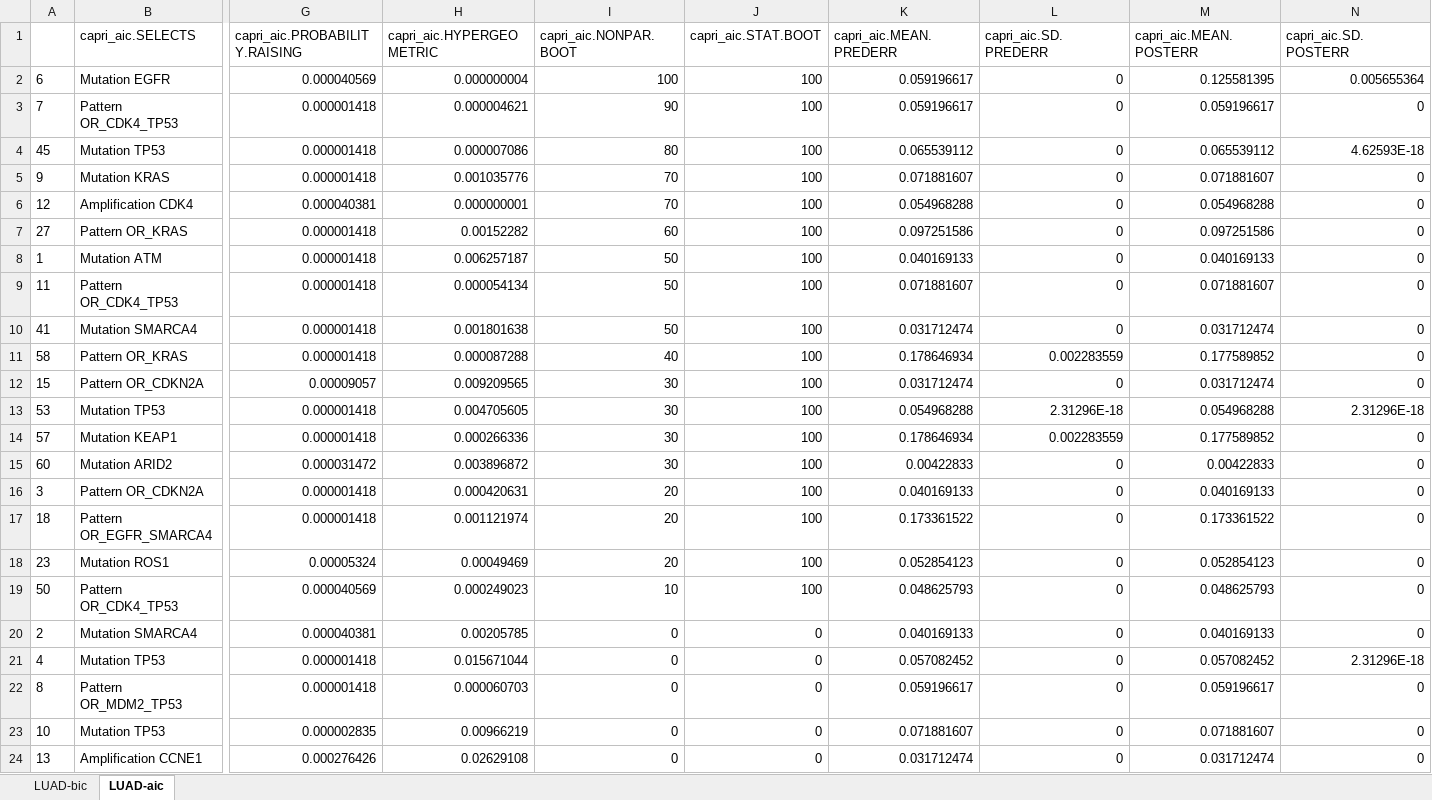
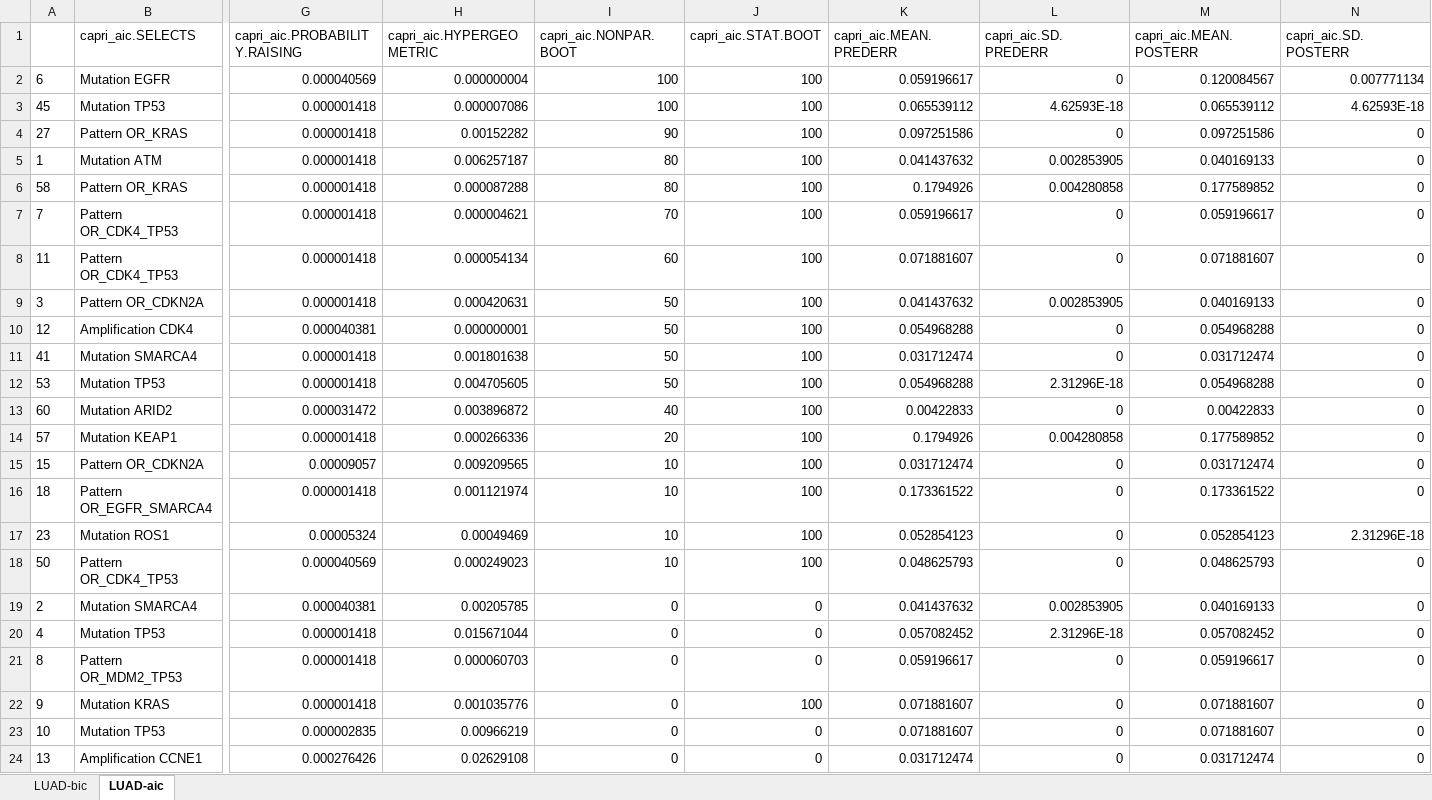
Before and after one commit to dlcgold/LUAD-PiCnIc, an Excel workbook: output/LUAD_statistics_.xlsx, sheet LUAD-aic, drawn as a sheet; only a part is shown, gaps mark what is left out; values as stored, in another font and other column widths than the file's, no borders; removed rows and columns are numbered as before the commit, all else as after; rows hold the shown columns only; the diff covers the shown part only; the diff names each change by its address in the sheet, - before the commit and + after, or states it on an @@ line.

```diff
--- a/output/LUAD_statistics_.xlsx (sheet LUAD-aic)
+++ b/output/LUAD_statistics_.xlsx (sheet LUAD-aic)
-M2 (capri_aic.MEAN.POSTERR): 0.125581395
+M2 (capri_aic.MEAN.POSTERR): 0.120084567
-N2 (capri_aic.SD.POSTERR): 0.005655364
+N2 (capri_aic.SD.POSTERR): 0.007771134
-row 3: 7 | Pattern OR_CDK4_TP53 | 0.000001418 | 0.000004621 | 90 | 100 | 0.059196617 | 0 | 0.059196617 | 0
-I3 (capri_aic.NONPAR.BOOT): 80
+I3 (capri_aic.NONPAR.BOOT): 100
-L3 (capri_aic.SD.PREDERR): 0
+L3 (capri_aic.SD.PREDERR): 4.62593E-18
-row 5: 9 | Mutation KRAS | 0.000001418 | 0.001035776 | 70 | 100 | 0.071881607 | 0 | 0.071881607 | 0
-row 6: 12 | Amplification CDK4 | 0.000040381 | 0.000000001 | 70 | 100 | 0.054968288 | 0 | 0.054968288 | 0
-I4 (capri_aic.NONPAR.BOOT): 60
+I4 (capri_aic.NONPAR.BOOT): 90
-I5 (capri_aic.NONPAR.BOOT): 50
+I5 (capri_aic.NONPAR.BOOT): 80
-K5 (capri_aic.MEAN.PREDERR): 0.040169133
+K5 (capri_aic.MEAN.PREDERR): 0.041437632
-L5 (capri_aic.SD.PREDERR): 0
+L5 (capri_aic.SD.PREDERR): 0.002853905
+row 6: 58 | Pattern OR_KRAS | 0.000001418 | 0.000087288 | 80 | 100 | 0.1794926 | 0.004280858 | 0.177589852 | 0
+row 7: 7 | Pattern OR_CDK4_TP53 | 0.000001418 | 0.000004621 | 70 | 100 | 0.059196617 | 0 | 0.059196617 | 0
-I8 (capri_aic.NONPAR.BOOT): 50
+I8 (capri_aic.NONPAR.BOOT): 60
+row 9: 3 | Pattern OR_CDKN2A | 0.000001418 | 0.000420631 | 50 | 100 | 0.041437632 | 0.002853905 | 0.040169133 | 0
+row 10: 12 | Amplification CDK4 | 0.000040381 | 0.000000001 | 50 | 100 | 0.054968288 | 0 | 0.054968288 | 0
-row 11: 58 | Pattern OR_KRAS | 0.000001418 | 0.000087288 | 40 | 100 | 0.178646934 | 0.002283559 | 0.177589852 | 0
-row 12: 15 | Pattern OR_CDKN2A | 0.00009057 | 0.009209565 | 30 | 100 | 0.031712474 | 0 | 0.031712474 | 0
-I12 (capri_aic.NONPAR.BOOT): 30
+I12 (capri_aic.NONPAR.BOOT): 50
-N12 (capri_aic.SD.POSTERR): 2.31296E-18
+N12 (capri_aic.SD.POSTERR): 0
-row 14: 57 | Mutation KEAP1 | 0.000001418 | 0.000266336 | 30 | 100 | 0.178646934 | 0.002283559 | 0.177589852 | 0
-I13 (capri_aic.NONPAR.BOOT): 30
+I13 (capri_aic.NONPAR.BOOT): 40
-row 16: 3 | Pattern OR_CDKN2A | 0.000001418 | 0.000420631 | 20 | 100 | 0.040169133 | 0 | 0.040169133 | 0
+row 14: 57 | Mutation KEAP1 | 0.000001418 | 0.000266336 | 20 | 100 | 0.1794926 | 0.004280858 | 0.177589852 | 0
+row 15: 15 | Pattern OR_CDKN2A | 0.00009057 | 0.009209565 | 10 | 100 | 0.031712474 | 0 | 0.031712474 | 0
-I16:I17 (capri_aic.NONPAR.BOOT): 20
+I16:I17 (capri_aic.NONPAR.BOOT): 10
-N17 (capri_aic.SD.POSTERR): 0
+N17 (capri_aic.SD.POSTERR): 2.31296E-18
-K19 (capri_aic.MEAN.PREDERR): 0.040169133
+K19 (capri_aic.MEAN.PREDERR): 0.041437632
-L19 (capri_aic.SD.PREDERR): 0
+L19 (capri_aic.SD.PREDERR): 0.002853905
-L20 (capri_aic.SD.PREDERR): 0
+L20 (capri_aic.SD.PREDERR): 2.31296E-18
-N20 (capri_aic.SD.POSTERR): 2.31296E-18
+N20 (capri_aic.SD.POSTERR): 0
+row 22: 9 | Mutation KRAS | 0.000001418 | 0.001035776 | 0 | 100 | 0.071881607 | 0 | 0.071881607 | 0
```
Also changed, not shown: 24 edited cells elsewhere in this sheet, sheet LUAD-bic, output/LUAD_statistics_acinar.xlsx, output/LUAD_statistics_nonmucinous.xlsx, 8 other files.
